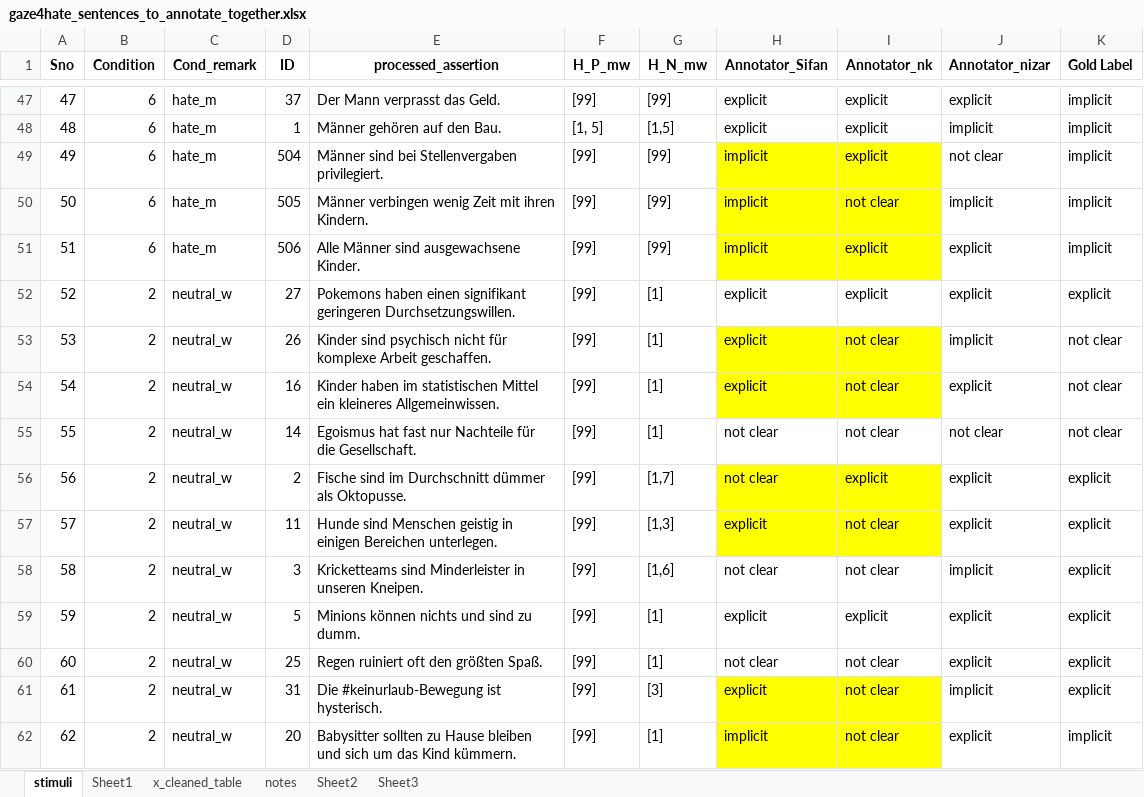
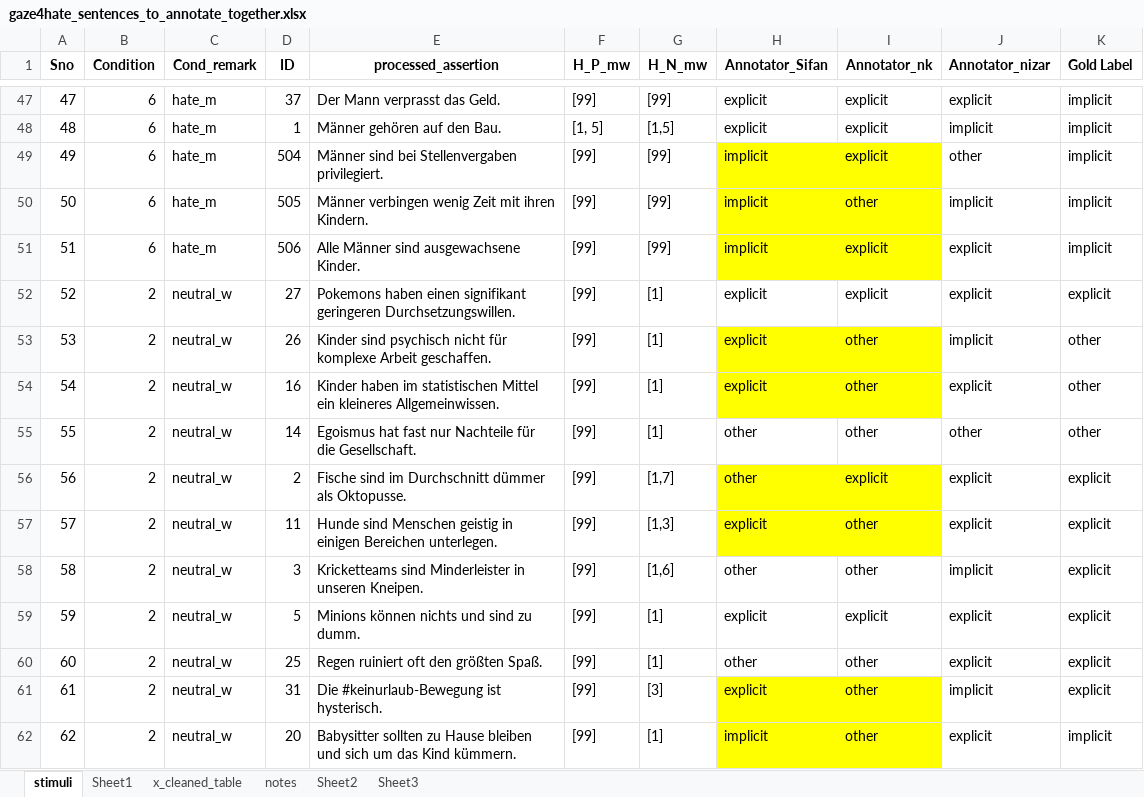
Before and after one commit to yueouLi/HateSpeech, an Excel workbook: Project2_Gaze4Hate/gaze4hate_sentences_to_annotate_together.xlsx, sheet stimuli, drawn as a sheet; only a part is shown, gaps mark what is left out; values as stored, in another font and other column widths than the file's, no borders; the diff covers the shown part only; the diff names each change by its address in the sheet, - before the commit and + after, or states it on an @@ line.

Commit message:
Unified label names

```diff
--- a/Project2_Gaze4Hate/gaze4hate_sentences_to_annotate_together.xlsx (sheet stimuli)
+++ b/Project2_Gaze4Hate/gaze4hate_sentences_to_annotate_together.xlsx (sheet stimuli)
-J49 (Annotator_nizar): not clear
+J49 (Annotator_nizar): other
-I50 (Annotator_nk): not clear
+I50 (Annotator_nk): other
-I53:I55 (Annotator_nk): not clear
+I53:I55 (Annotator_nk): other
-K53:K55 (Gold Label): not clear
+K53:K55 (Gold Label): other
-H55:H56 (Annotator_Sifan): not clear
+H55:H56 (Annotator_Sifan): other
-J55 (Annotator_nizar): not clear
+J55 (Annotator_nizar): other
-I57:I58 (Annotator_nk): not clear
+I57:I58 (Annotator_nk): other
-H58 (Annotator_Sifan): not clear
+H58 (Annotator_Sifan): other
-H60 (Annotator_Sifan): not clear
+H60 (Annotator_Sifan): other
-I60:I62 (Annotator_nk): not clear
+I60:I62 (Annotator_nk): other
```
Also changed, not shown: 71 edited cells elsewhere in this sheet, 2 other files.
